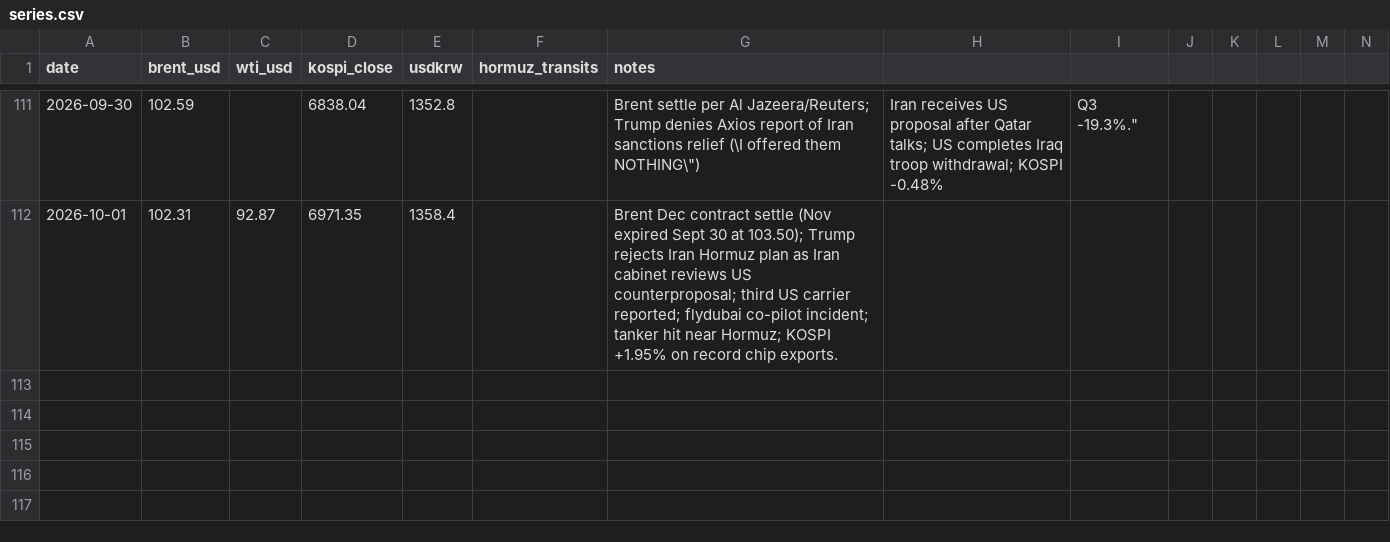
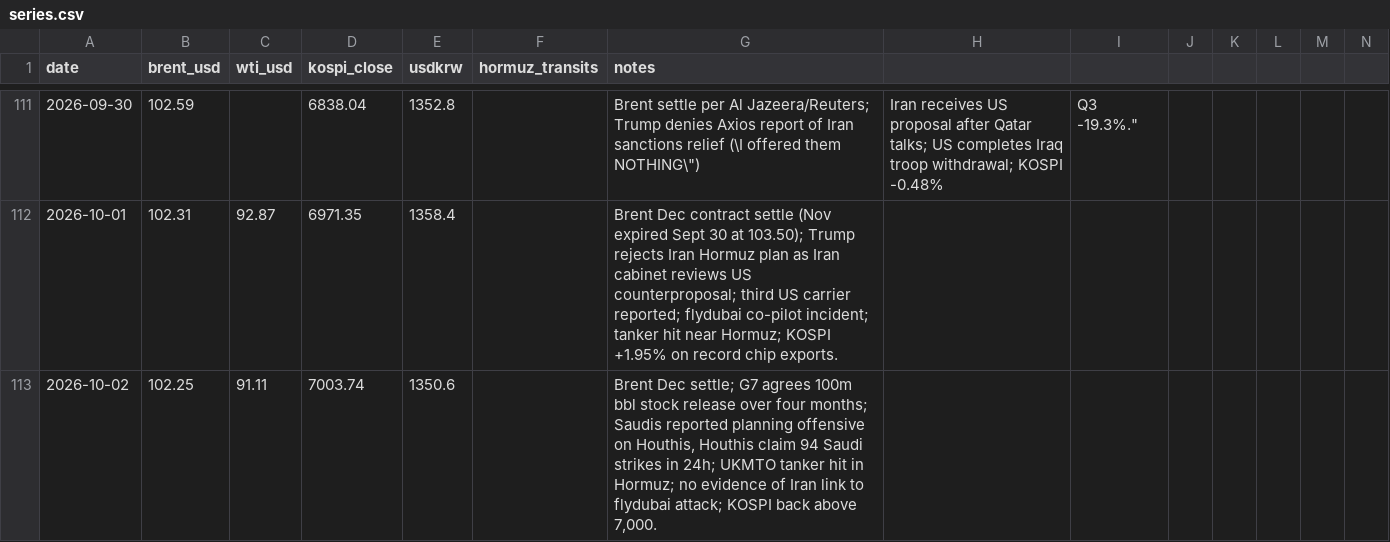
Before and after one commit to willsheo/middle-east-news, a CSV file: data/series.csv, drawn as a sheet; only a part is shown, gaps mark what is left out; rows hold the shown columns only; the diff names each change by its address in the sheet, - before the commit and + after, or states it on an @@ line.

```diff
--- a/data/series.csv
+++ b/data/series.csv
+row 113: 2026-10-02 | 102.25 | 91.11 | 7003.74 | 1350.6 |  | Brent Dec settle; G7 agrees 100m bbl stock release over four months; Saudis reported planning offensive on Houthis, Houthis claim 94 Saudi strikes in 24h; UKMTO tanker hit in Hormuz; no evidence of Iran link to flydubai attack; KOSPI back above 7,000.
```
Also changed, not shown: data/events.csv, data/observations.csv, 9 other files.
